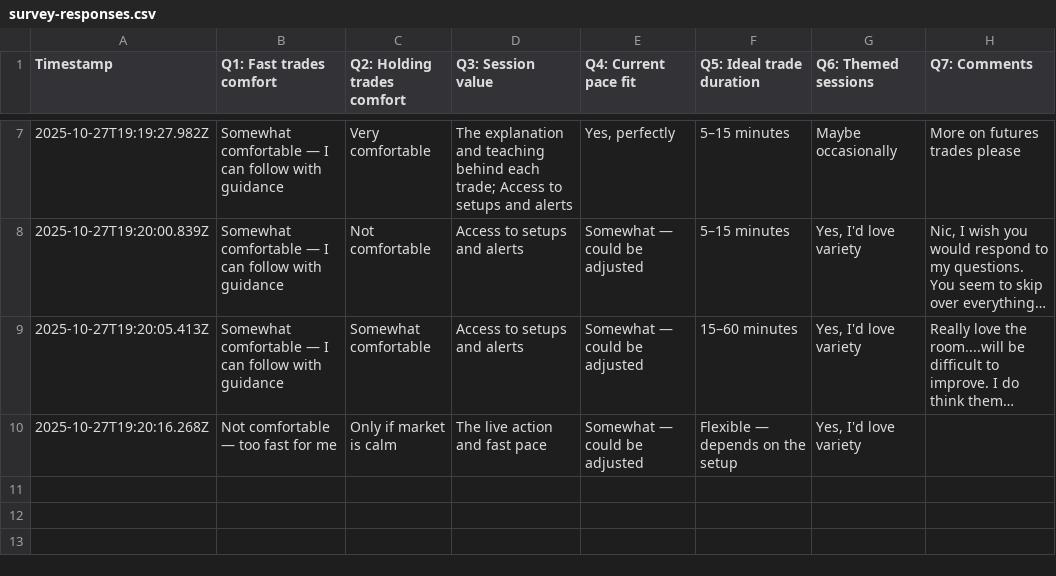
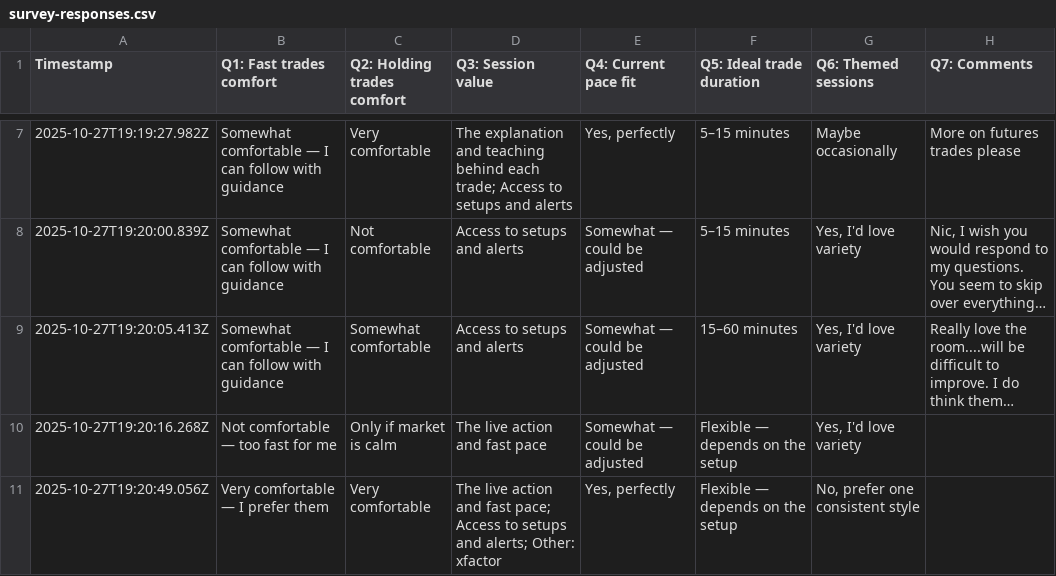
Before and after one commit to simplestocks/stock-bridge, a CSV file: survey-responses.csv, drawn as a sheet; only a part is shown, gaps mark what is left out; long unchanged cells end in …; the diff names each change by its address in the sheet, - before the commit and + after, or states it on an @@ line.

Commit message:
New survey response: 2025-10-27T19:20:45.148Z

```diff
--- a/survey-responses.csv
+++ b/survey-responses.csv
+row 11: 2025-10-27T19:20:49.056Z | Very comfortable — I prefer them | Very comfortable | The live action and fast pace; Access to setups and alerts; Other: xfactor | Yes, perfectly | Flexible — depends on the setup | No, prefer one consistent style
```
